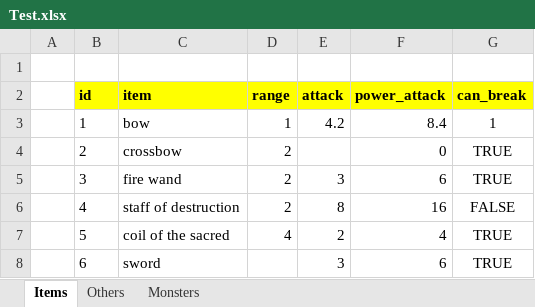
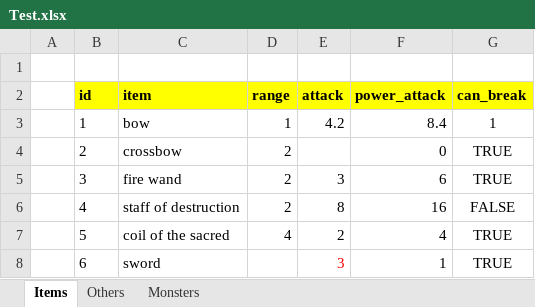
Before and after one commit to biyectivo/Spread, an Excel workbook: datafiles/Test.xlsx, sheet Items, drawn as a sheet; values as stored, in another font and other column widths than the file's, no borders; the diff names each change by its address in the sheet, - before the commit and + after, or states it on an @@ line.

Commit message:
Fixes a bug with formula parsing and tests a bigger synthetic data XLSX

```diff
--- a/datafiles/Test.xlsx (sheet Items)
+++ b/datafiles/Test.xlsx (sheet Items)
-E8 text colour: black
+E8 text colour: #FF0000
-F8 (power_attack): 6
+F8 (power_attack): 1
```
Also changed, not shown: 4 other files.
